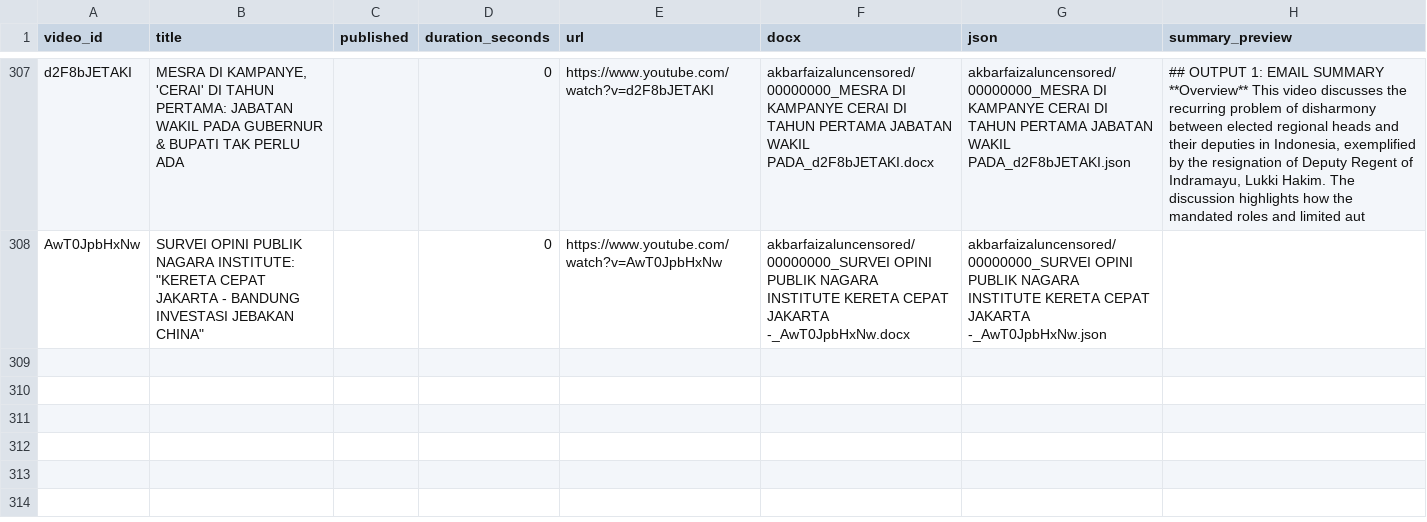
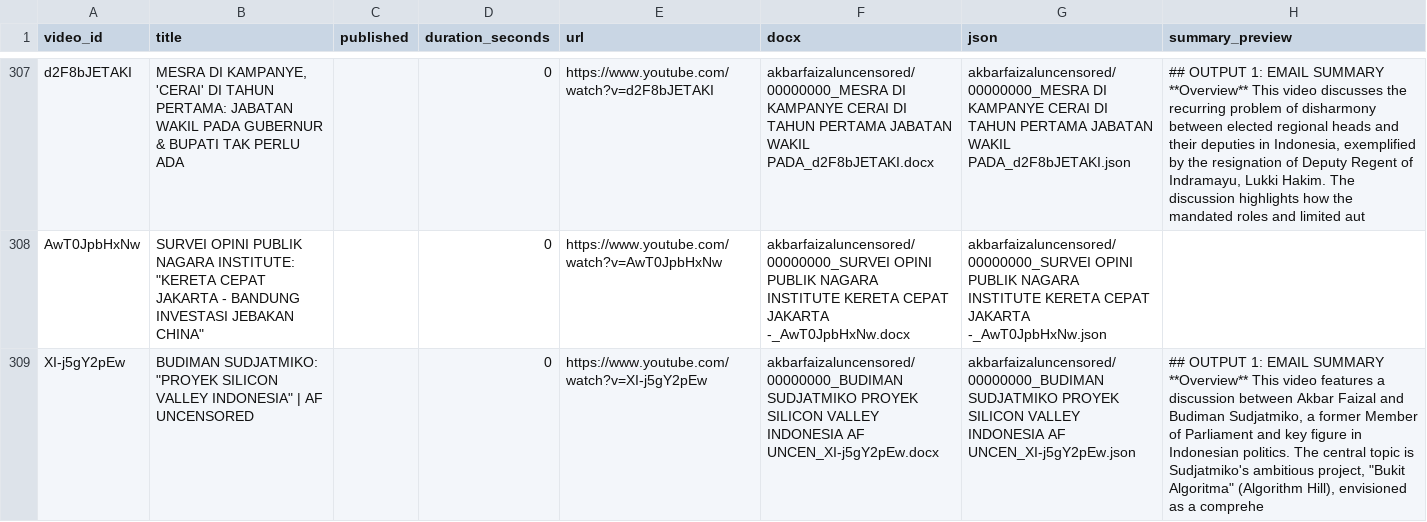
Before and after one commit to rattanarcher/YT-Summariser, a CSV file: archive/akbarfaizaluncensored/_index.csv, drawn as a sheet; only a part is shown, gaps mark what is left out; the diff names each change by its address in the sheet, - before the commit and + after, or states it on an @@ line.

```diff
--- a/archive/akbarfaizaluncensored/_index.csv
+++ b/archive/akbarfaizaluncensored/_index.csv
+row 309: XI-j5gY2pEw | BUDIMAN SUDJATMIKO: "PROYEK SILICON VALLEY INDONESIA" | AF UNCENSORED |  | 0 | https://www.youtube.com/watch?v=XI-j5gY2pEw | akbarfaizaluncensored/00000000_BUDIMAN SUDJATMIKO PROYEK SILICON VALLEY INDONESIA AF UNCEN_XI-j5gY2pEw.docx | akbarfaizaluncensored/00000000_BUDIMAN SUDJATMIKO PROYEK SILICON VALLEY INDONESIA AF UNCEN_XI-j5gY2pEw.json | ## OUTPUT 1: EMAIL SUMMARY **Overview** This video features a discussion between Akbar Faizal and Budiman Sudjatmiko, a former Member of Parliament and key figure in Indonesian politics. The central topic is Sudjatmiko's ambitious project, "Bukit Algoritma" (Algorithm Hill), envisioned as a comprehe
```
Also changed, not shown: 4 other files.
